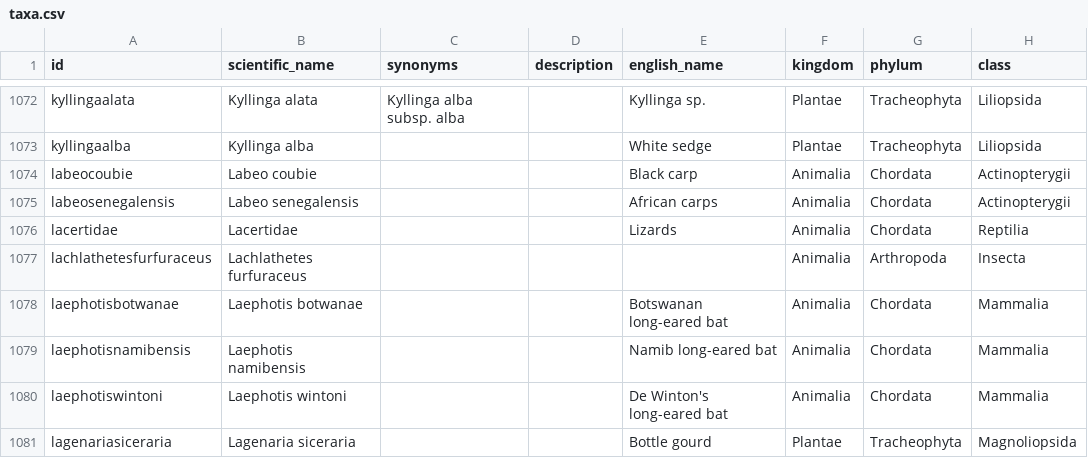
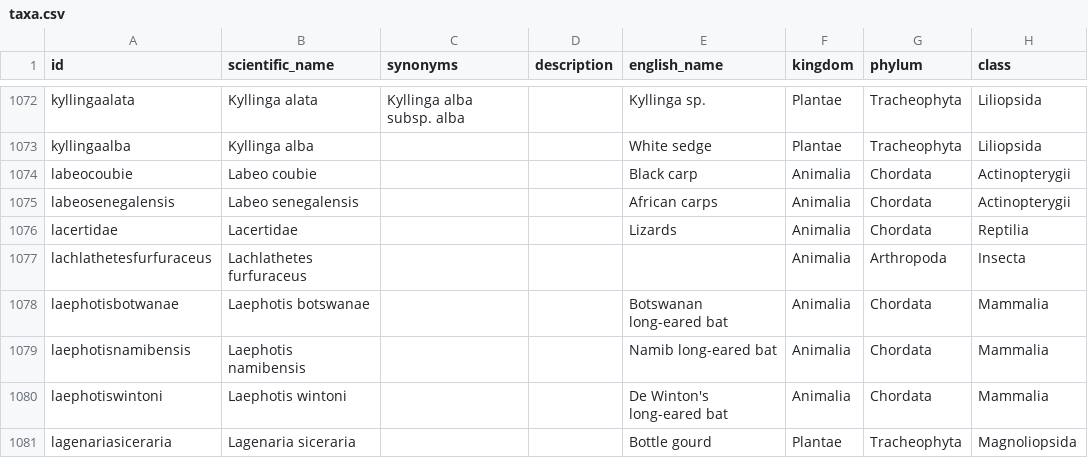
Before and after one commit to tsammalex/tsammalex, a CSV file: tsammalexdata/data/taxa.csv, drawn as a sheet; only a part is shown, gaps mark what is left out; the diff names each change by its address in the sheet, - before the commit and + after, or states it on an @@ line.

Commit message:
taxa typo fixed

```diff
--- a/tsammalexdata/data/taxa.csv
+++ b/tsammalexdata/data/taxa.csv
-B1078 (scientific_name): Laephotis botwanae
+B1078 (scientific_name): Laephotis botswanae
```
